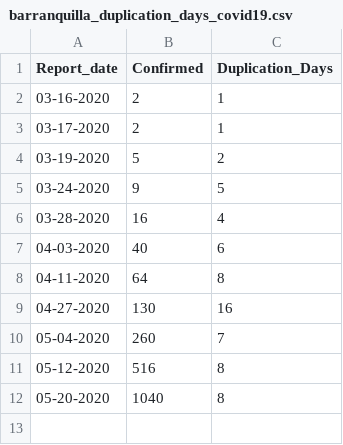
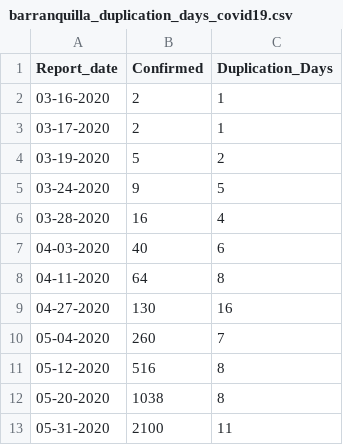
Before and after one commit to CovidDataProject/DataCovid19Colombia, a CSV file: covid_19_data_colombia/covid_19_indicators_report/barranquilla_duplication_days_covid19.csv, drawn as a sheet.

```diff
--- a/covid_19_data_colombia/covid_19_indicators_report/barranquilla_duplication_days_covid19.csv
+++ b/covid_19_data_colombia/covid_19_indicators_report/barranquilla_duplication_days_covid19.csv
@@ -11,2 +11,3 @@
 "05-12-2020","516","8"
-"05-20-2020","1040","8"
+"05-20-2020","1038","8"
+"05-31-2020","2100","11"
```
Also changed, not shown: covid_19_data_colombia/covid_19_indicators_report/barranquilla_global_indicators_covid19.csv, covid_19_data_colombia/covid_19_indicators_report/bogota_global_indicators_covid19.csv, 2 other files.
